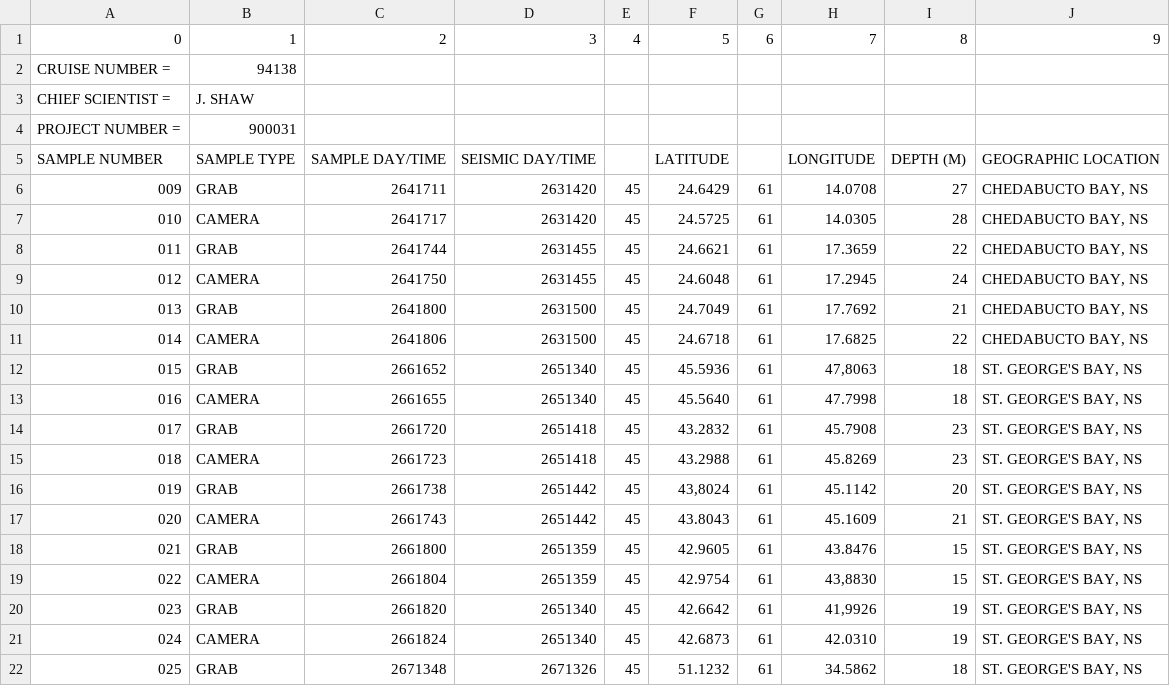
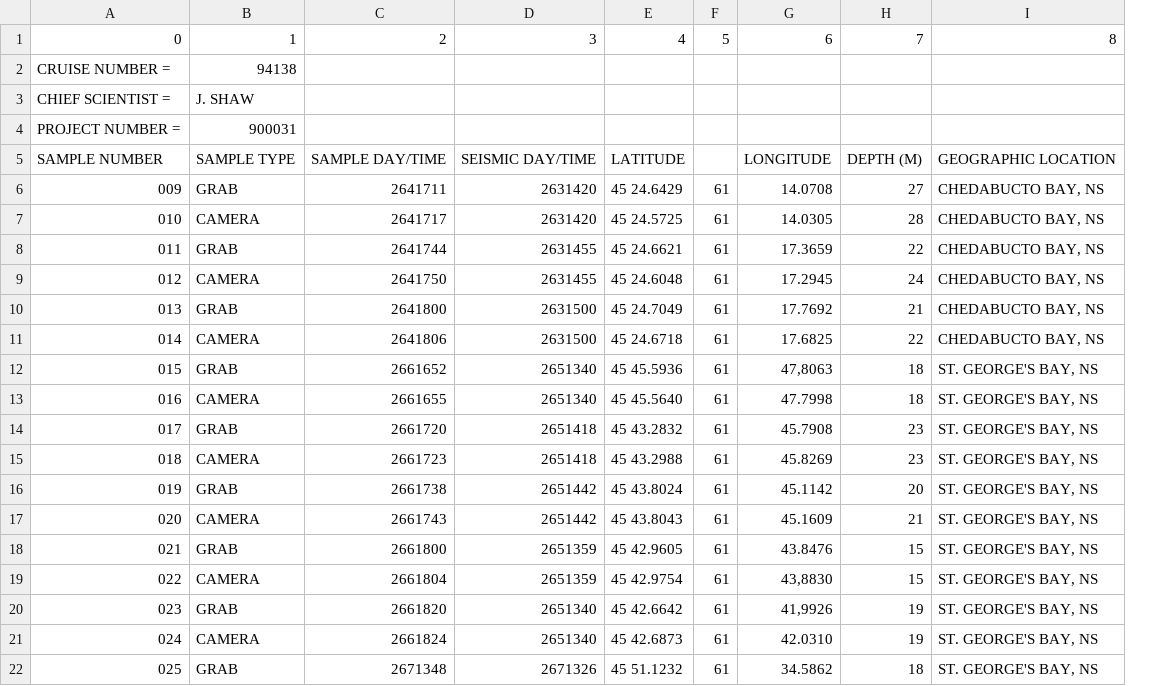
Before and after one commit to Bmitch44/textract-demo, a CSV file: app/results/table_results/output3.csv, drawn as a sheet; removed rows and columns are numbered as before the commit, all else as after; the diff names each change by its address in the sheet, - before the commit and + after, or states it on an @@ line.

```diff
--- a/app/results/table_results/output3.csv
+++ b/app/results/table_results/output3.csv
-column E, rows 1-22: 4 |  |  |  |  | 45 | 45 | 45 | 45 | 45 | 45 | 45 | 45 | 45 | 45 | 45 | 45 | 45 | 45 | 45 | 45 | 45
-column F, rows 1-22: 5 |  |  |  | LATITUDE | 24.6429 | 24.5725 | 24.6621 | 24.6048 | 24.7049 | 24.6718 | 45.5936 | 45.5640 | 43.2832 | 43.2988 | 43,8024 | 43.8043 | 42.9605 | 42.9754 | 42.6642 | 42.6873 | 51.1232
+column E, rows 1-22: 4 |  |  |  | LATITUDE | 45 24.6429 | 45 24.5725 | 45 24.6621 | 45 24.6048 | 45 24.7049 | 45 24.6718 | 45 45.5936 | 45 45.5640 | 45 43.2832 | 45 43.2988 | 45 43.8024 | 45 43.8043 | 45 42.9605 | 45 42.9754 | 45 42.6642 | 45 42.6873 | 45 51.1232
-F1: 6
+F1: 5
-G1: 7
+G1: 6
-H1: 8
+H1: 7
-I1: 9
+I1: 8
```
Also changed, not shown: 31 other files.
